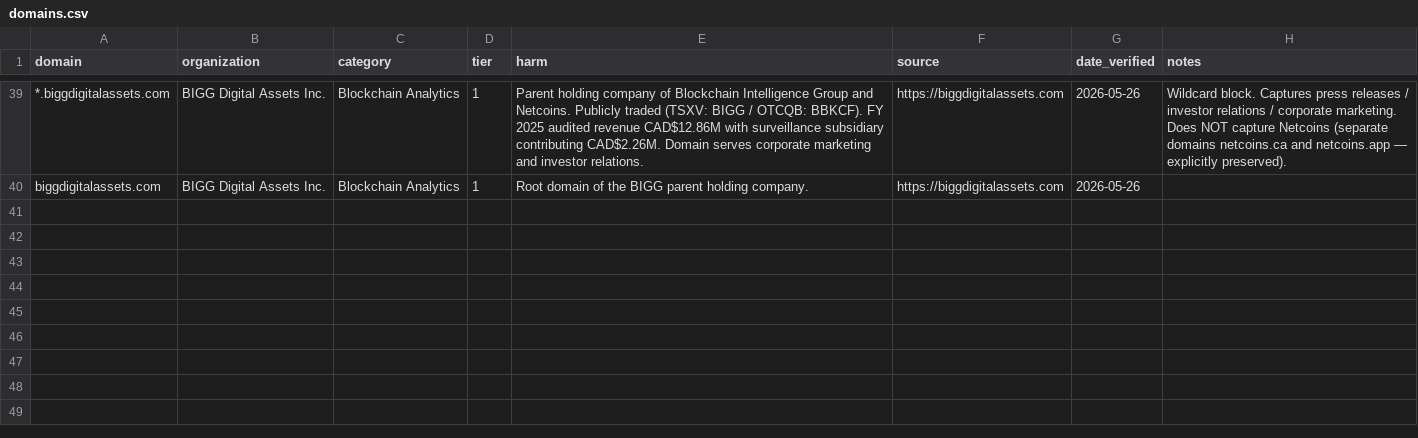
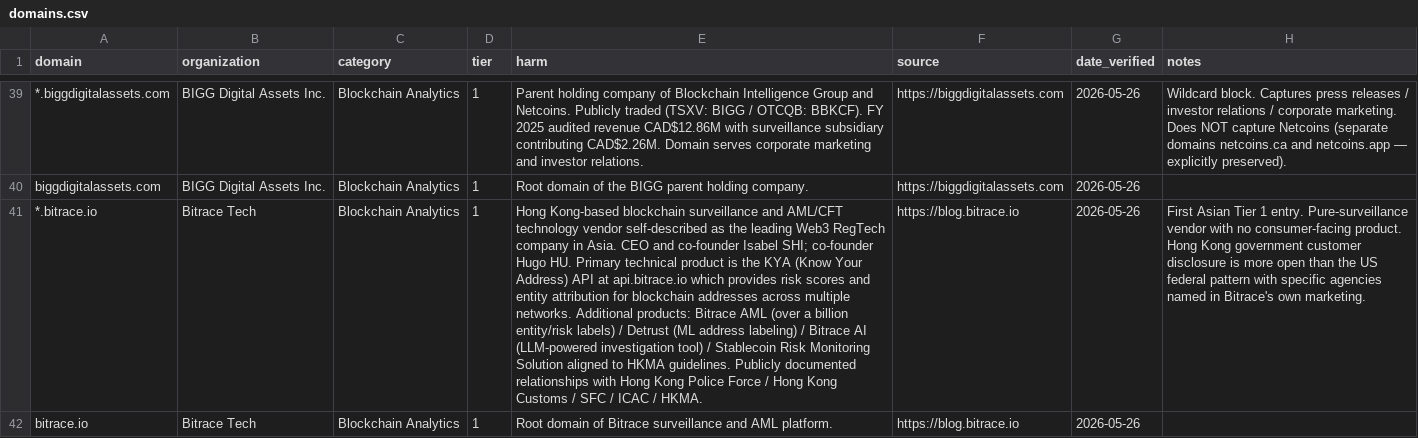
Before and after one commit to cypherpilgrim/satoshishield, a CSV file: domains.csv, drawn as a sheet; only a part is shown, gaps mark what is left out; the diff names each change by its address in the sheet, - before the commit and + after, or states it on an @@ line.

Commit message:
Add Bitrace Tier 1: Hong Kong pure-surveillance vendor (KYA API + Bitrace AML)

```diff
--- a/domains.csv
+++ b/domains.csv
+row 41: *.bitrace.io | Bitrace Tech | Blockchain Analytics | 1 | Hong Kong-based blockchain surveillance and AML/CFT technology vendor self-described as the leading Web3 RegTech company in Asia. CEO and co-founder Isabel SHI; co-founder Hugo HU. Primary technical product is the KYA (Know Your Address) API at api.bitrace.io which provides risk scores and entity attribution for blockchain addresses across multiple networks. Additional products: Bitrace AML (over a billion entity/risk labels) / Detrust (ML address labeling) / Bitrace AI (LLM-powered investigation tool) / Stablecoin Risk Monitoring Solution aligned to HKMA guidelines. Publicly documented relationships with Hong Kong Police Force / Hong Kong Customs / SFC / ICAC / HKMA. | https://blog.bitrace.io | 2026-05-26 | First Asian Tier 1 entry. Pure-surveillance vendor with no consumer-facing product. Hong Kong government customer disclosure is more open than the US federal pattern with specific agencies named in Bitrace's own marketing.
+row 42: bitrace.io | Bitrace Tech | Blockchain Analytics | 1 | Root domain of Bitrace surveillance and AML platform. | https://blog.bitrace.io | 2026-05-26
```
Also changed, not shown: 1 other file.
